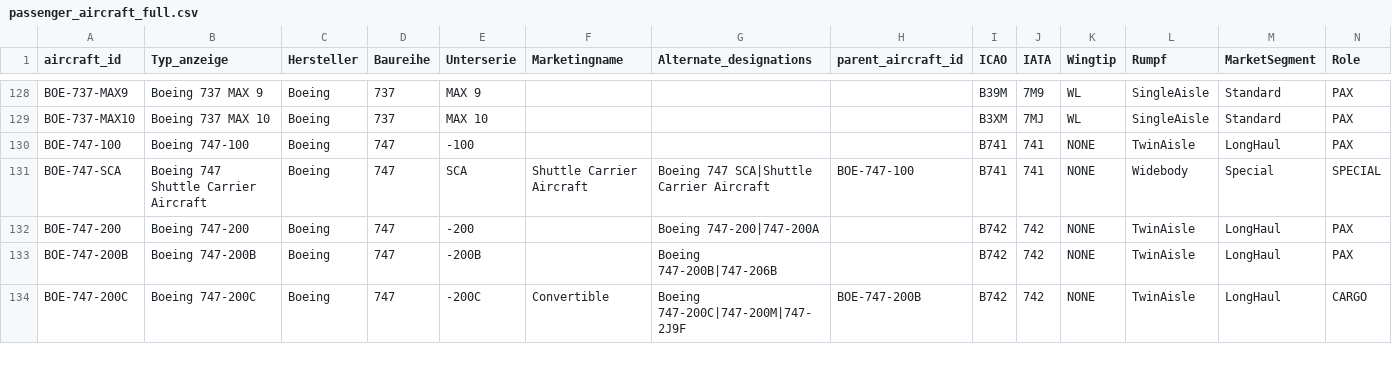
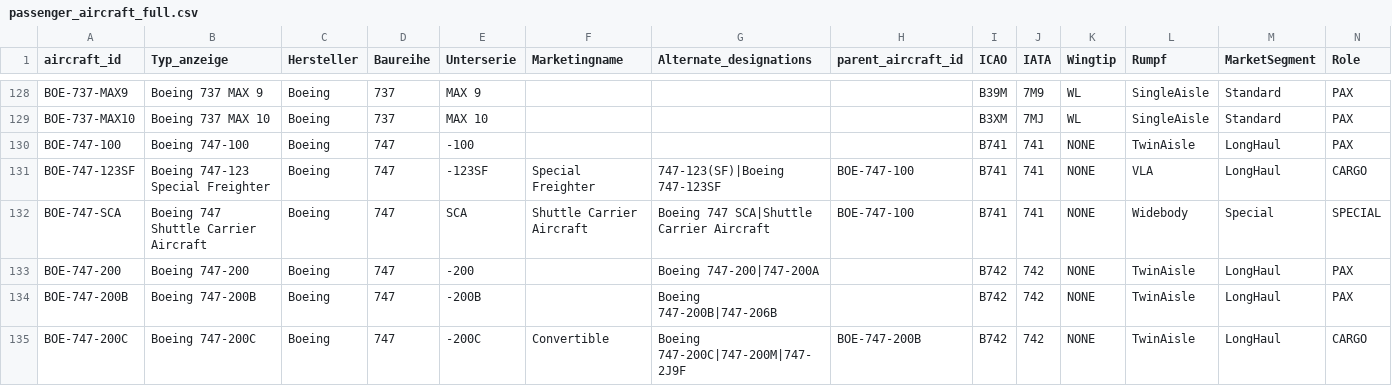
Before and after one commit to ugnet90/aircraft-labels, a CSV file: data/passenger_aircraft_full.csv, drawn as a sheet; only a part is shown, gaps mark what is left out; rows hold the shown columns only; the diff names each change by its address in the sheet, - before the commit and + after, or states it on an @@ line.

Commit message:
Add files via upload

```diff
--- a/data/passenger_aircraft_full.csv
+++ b/data/passenger_aircraft_full.csv
+row 131: BOE-747-123SF | Boeing 747-123 Special Freighter | Boeing | 747 | -123SF | Special Freighter | 747-123(SF)|Boeing 747-123SF | BOE-747-100 | B741 | 741 | NONE | VLA | LongHaul | CARGO
```
